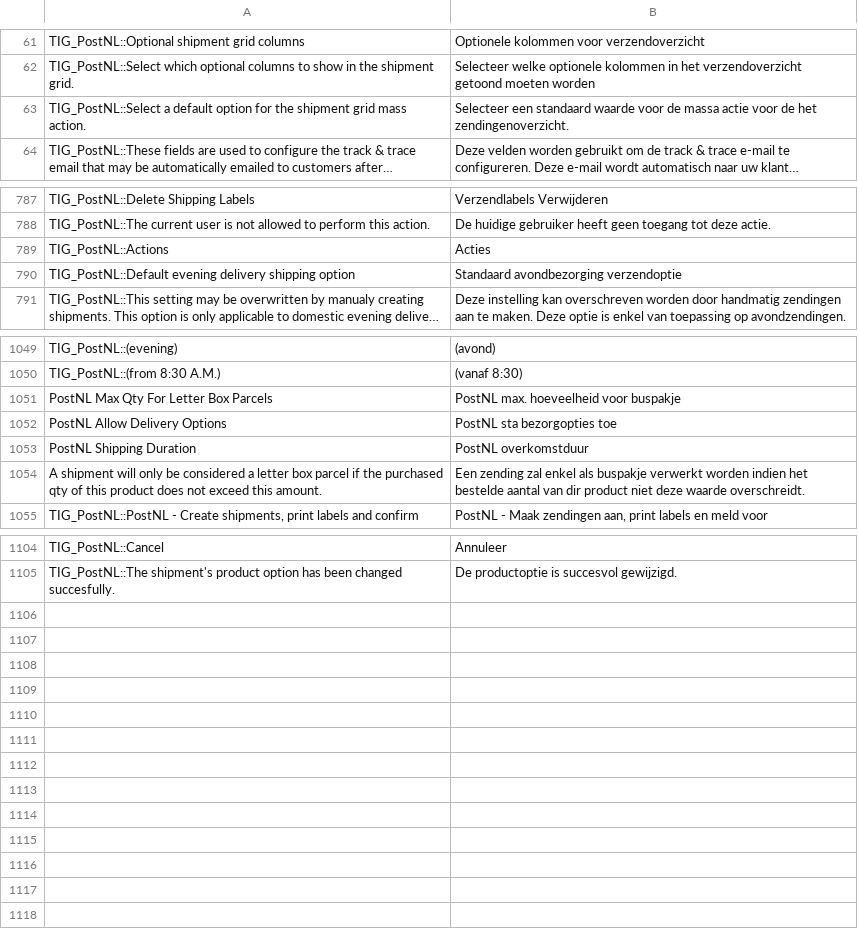
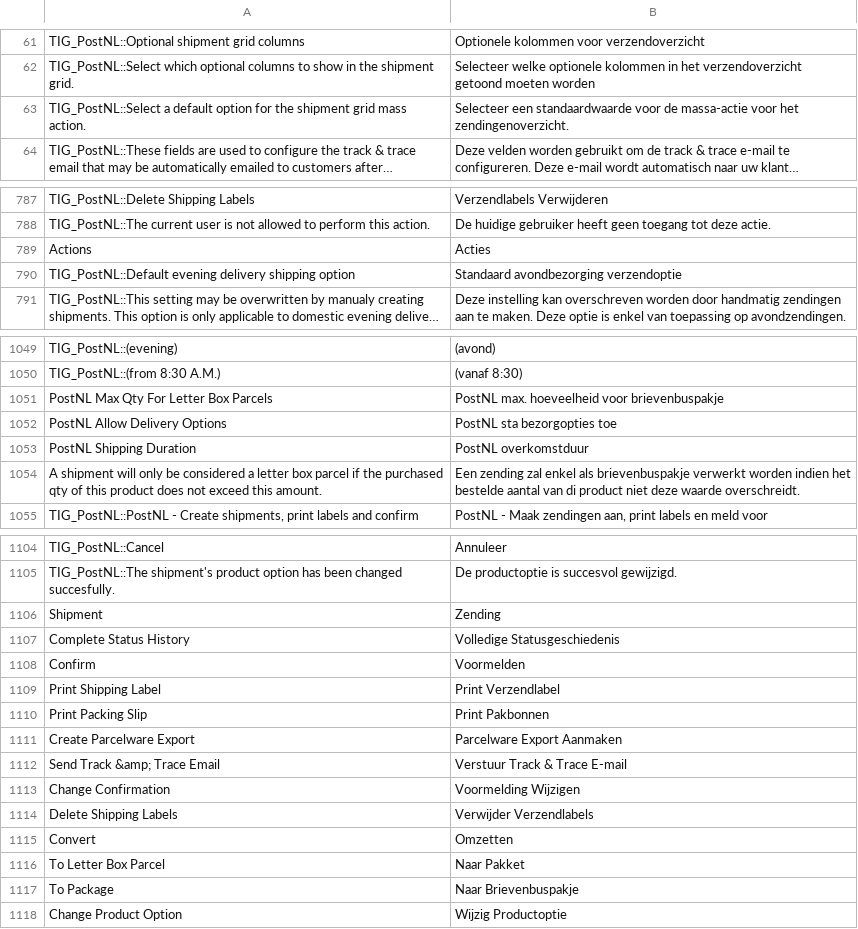
Before and after one commit to postnl/postnl-magento1-End-of-life, a CSV file: app/locale/nl_NL/TIG_PostNL.csv, drawn as a sheet; only a part is shown, gaps mark what is left out; long unchanged cells end in …; the diff covers the shown part only; the diff names each change by its address in the sheet, - before the commit and + after, or states it on an @@ line.

```diff
--- a/app/locale/nl_NL/TIG_PostNL.csv
+++ b/app/locale/nl_NL/TIG_PostNL.csv
-B63: Selecteer een standaard waarde voor de massa actie voor de het zendingenoverzicht.
+B63: Selecteer een standaardwaarde voor de massa-actie voor het zendingenoverzicht.
-A789: TIG_PostNL::Actions
+A789: Actions
-B1051: PostNL max. hoeveelheid voor buspakje
+B1051: PostNL max. hoeveelheid voor brievenbuspakje
-B1054: …enkel als buspakje verwerkt worden indien het bestelde aantal van dir product niet…
+B1054: …enkel als brievenbuspakje verwerkt worden indien het bestelde aantal van di product niet…
+row 1106: Shipment | Zending
+row 1107: Complete Status History | Volledige Statusgeschiedenis
+row 1108: Confirm | Voormelden
+row 1109: Print Shipping Label | Print Verzendlabel
+row 1110: Print Packing Slip | Print Pakbonnen
+row 1111: Create Parcelware Export | Parcelware Export Aanmaken
+row 1112: Send Track &amp; Trace Email | Verstuur Track & Trace E-mail
+row 1113: Change Confirmation | Voormelding Wijzigen
+row 1114: Delete Shipping Labels | Verwijder Verzendlabels
+row 1115: Convert | Omzetten
+row 1116: To Letter Box Parcel | Naar Pakket
+row 1117: To Package | Naar Brievenbuspakje
+row 1118: Change Product Option | Wijzig Productoptie
```
Also changed, not shown: 30 edited cells elsewhere in this file, 11 other files.
